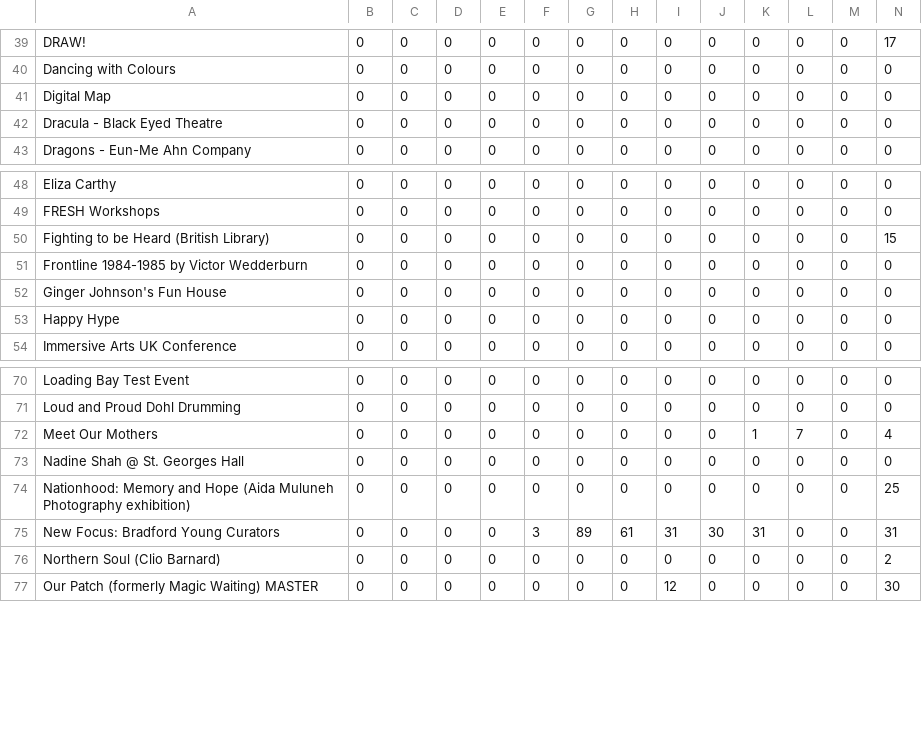
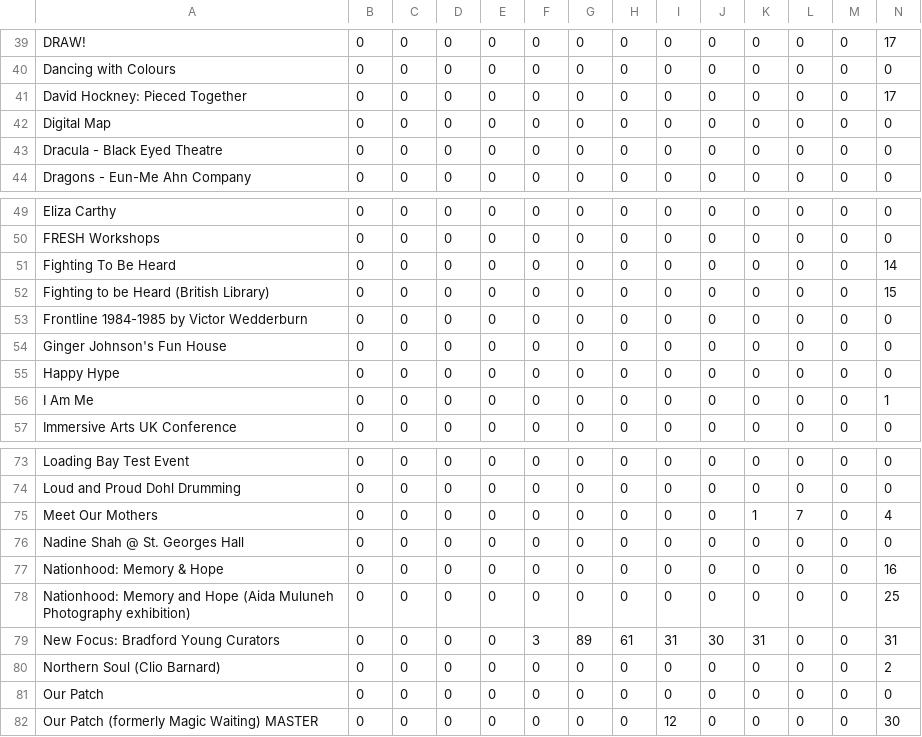
Before and after one commit to open-innovations/bradford-2025, a CSV file: src/themes/programme/_data/events/monthly_by_project.csv, drawn as a sheet; only a part is shown, gaps mark what is left out; rows hold the shown columns only; the diff names each change by its address in the sheet, - before the commit and + after, or states it on an @@ line.

Commit message:
Add manual events

```diff
--- a/src/themes/programme/_data/events/monthly_by_project.csv
+++ b/src/themes/programme/_data/events/monthly_by_project.csv
+row 41: David Hockney: Pieced Together | 0 | 0 | 0 | 0 | 0 | 0 | 0 | 0 | 0 | 0 | 0 | 0 | 17
+row 51: Fighting To Be Heard | 0 | 0 | 0 | 0 | 0 | 0 | 0 | 0 | 0 | 0 | 0 | 0 | 14
+row 56: I Am Me | 0 | 0 | 0 | 0 | 0 | 0 | 0 | 0 | 0 | 0 | 0 | 0 | 1
+row 77: Nationhood: Memory & Hope | 0 | 0 | 0 | 0 | 0 | 0 | 0 | 0 | 0 | 0 | 0 | 0 | 16
+row 81: Our Patch | 0 | 0 | 0 | 0 | 0 | 0 | 0 | 0 | 0 | 0 | 0 | 0 | 0
```
Also changed, not shown: src/themes/programme/_data/events/monthly_breakdown.csv, src/themes/programme/_data/events/total_by_month.csv, 9 other files.
